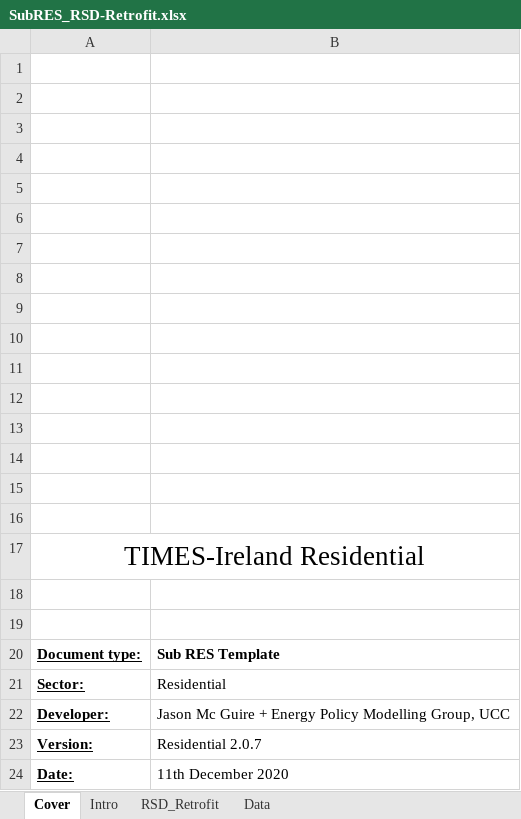
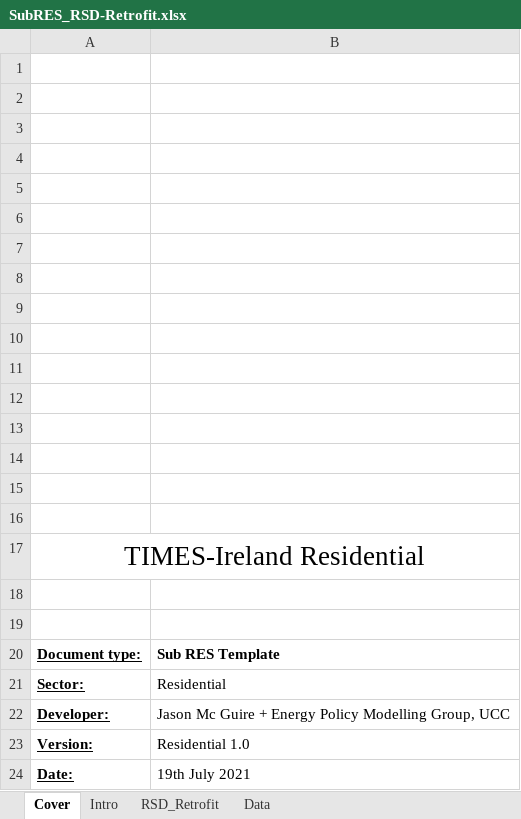
Before and after one commit to MaREI-EPMG/TIM-archived, an Excel workbook: SubRES_TMPL/SubRES_RSD-Retrofit.xlsx, sheet Cover, drawn as a sheet; values as stored, in another font and other column widths than the file's, no borders; charts and pictures not drawn; the diff names each change by its address in the sheet, - before the commit and + after, or states it on an @@ line.

```diff
--- a/SubRES_TMPL/SubRES_RSD-Retrofit.xlsx (sheet Cover)
+++ b/SubRES_TMPL/SubRES_RSD-Retrofit.xlsx (sheet Cover)
-B23: Residential 2.0.7
+B23: Residential 1.0
-B24: 11th December 2020
+B24: 19th July 2021
```
Also changed, not shown: sheet Data, sheet Intro, sheet RSD_Retrofit, charts or pictures, SubRES_TMPL/SubRES_RSD_NewTechs.xlsx, SuppXLS/Scen_B_SYS_Demands.xlsx, 12 other files.
